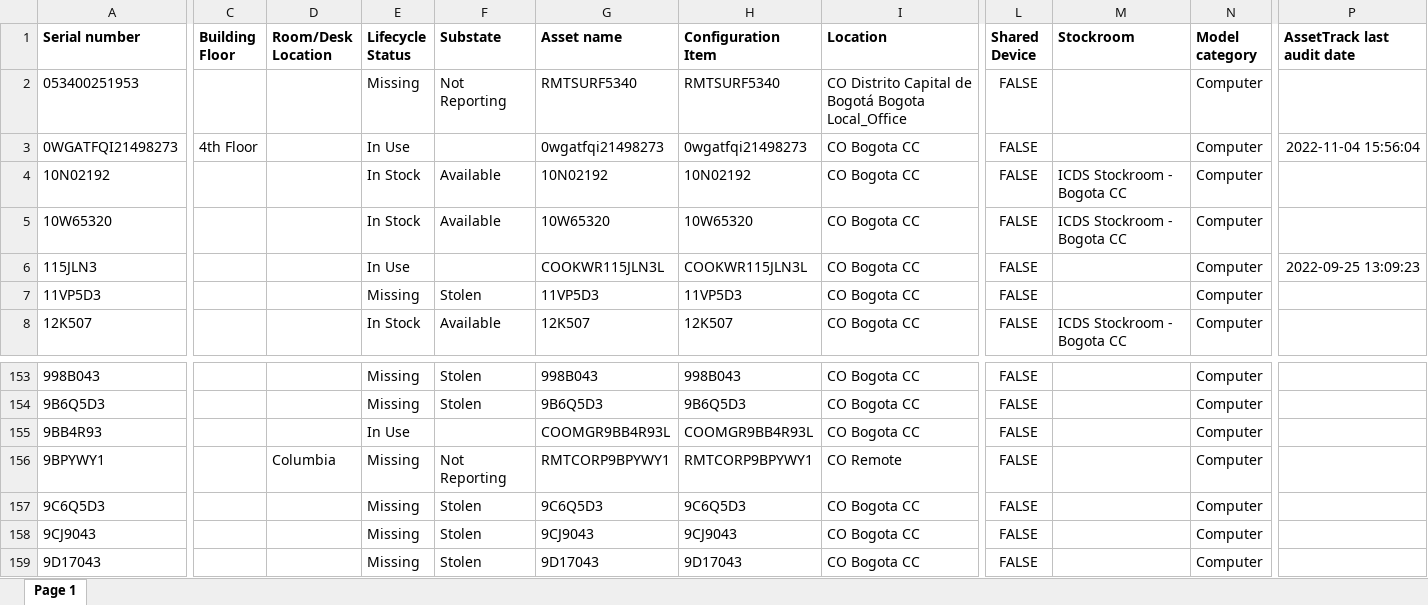
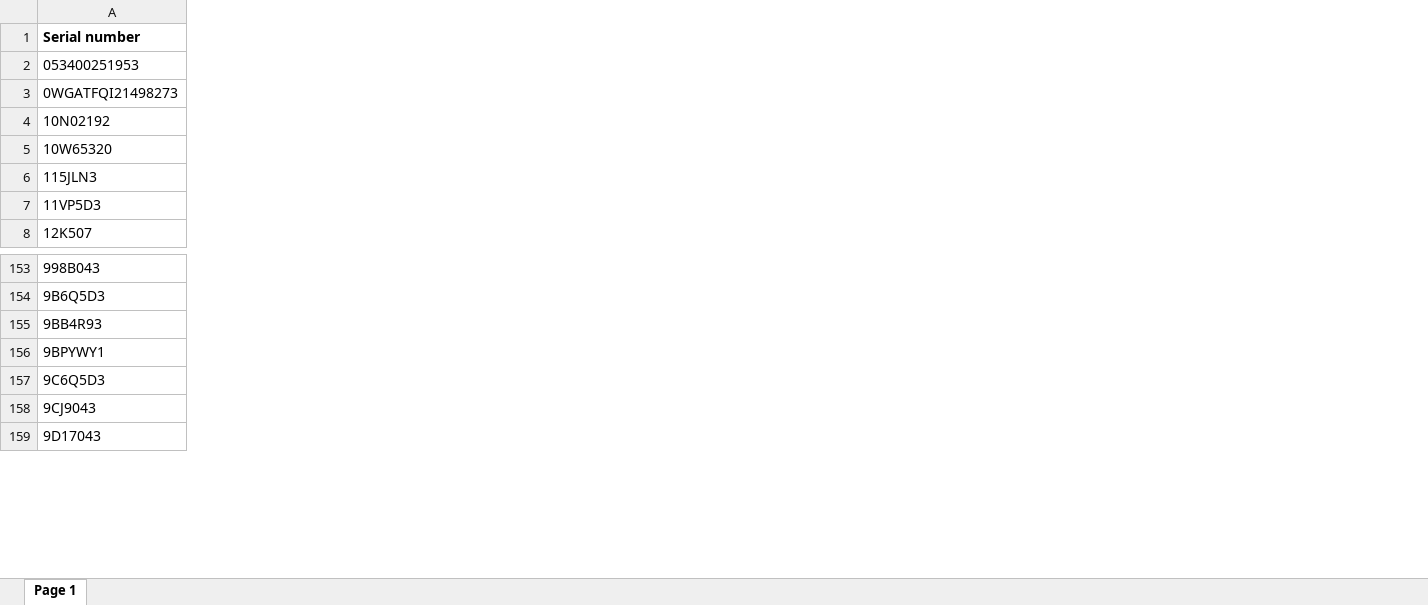
Before and after one commit to andresperezfirigua/Python-Learning-Projects, an Excel workbook: Equipment_Registration_App/Dev files/alm_hardware.xlsx, sheet Page 1, drawn as a sheet; only a part is shown, gaps mark what is left out; values as stored, in another font and other column widths than the file's, no borders; the diff covers the shown part only; the diff names each change by its address in the sheet, - before the commit and + after, or states it on an @@ line.

```diff
--- a/Equipment_Registration_App/Dev files/alm_hardware.xlsx (sheet Page 1)
+++ b/Equipment_Registration_App/Dev files/alm_hardware.xlsx (sheet Page 1)
-column C (Building Floor), row 3: 4th Floor
-column D (Room/Desk Location), row 156: Columbia
-column E (Lifecycle Status), rows 2-8: Missing | In Use | In Stock | In Stock | In Use | Missing | In Stock; rows 153-159: Missing | Missing | In Use | Missing | Missing | Missing | Missing
-column F (Substate), rows 2-8: Not Reporting |  | Available | Available |  | Stolen | Available; rows 153-159: Stolen | Stolen |  | Not Reporting | Stolen | Stolen | Stolen
-column G (Asset name), rows 2-8: RMTSURF5340 | 0wgatfqi21498273 | 10N02192 | 10W65320 | COOKWR115JLN3L | 11VP5D3 | 12K507; rows 153-159: 998B043 | 9B6Q5D3 | COOMGR9BB4R93L | RMTCORP9BPYWY1 | 9C6Q5D3 | 9CJ9043 | 9D17043
-column H (Configuration Item), rows 2-8: RMTSURF5340 | 0wgatfqi21498273 | 10N02192 | 10W65320 | COOKWR115JLN3L | 11VP5D3 | 12K507; rows 153-159: 998B043 | 9B6Q5D3 | COOMGR9BB4R93L | RMTCORP9BPYWY1 | 9C6Q5D3 | 9CJ9043 | 9D17043
-column I (Location), rows 2-8: CO Distrito Capital de Bogotá Bogota Local_Office | CO Bogota CC | CO Bogota CC | CO Bogota CC | CO Bogota CC | CO Bogota CC | CO Bogota CC; rows 153-159: CO Bogota CC | CO Bogota CC | CO Bogota CC | CO Remote | CO Bogota CC | CO Bogota CC | CO Bogota CC
-column L (Shared Device), rows 2-8: all FALSE; rows 153-159: all FALSE
-column M (Stockroom), rows 4-8: ICDS Stockroom - Bogota CC | ICDS Stockroom - Bogota CC |  |  | ICDS Stockroom - Bogota CC
-column N (Model category), rows 2-8: all Computer; rows 153-159: all Computer
-column P (AssetTrack last audit date), rows 3-6: 2022-11-04 15:56:04 |  |  | 2022-09-25 13:09:23
```
Also changed, not shown: 1 removed column and 1 edited cell elsewhere in this sheet, 5 other files.
